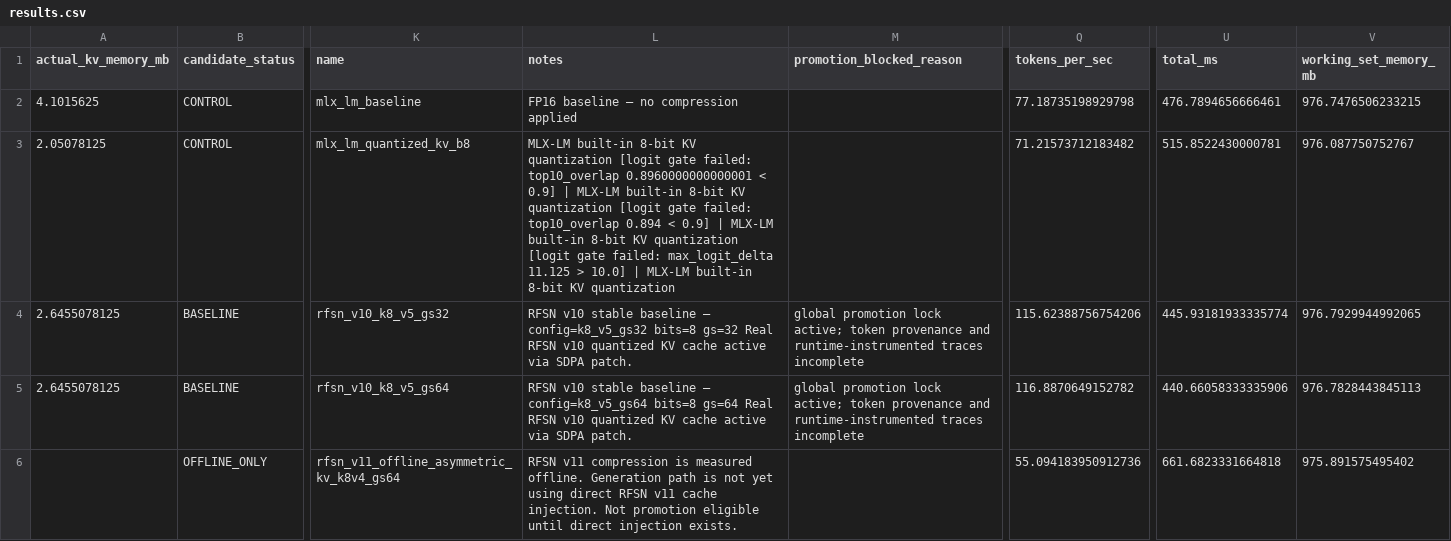
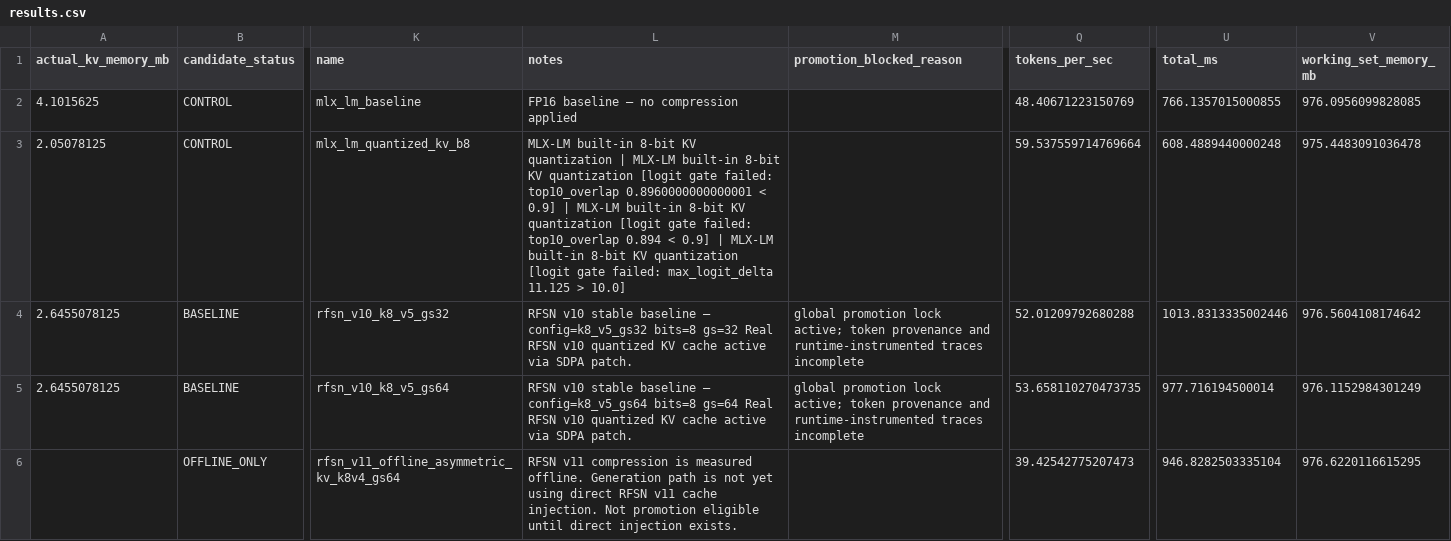
Before and after one commit to dawsonblock/MLX-RFSN-main, a CSV file: artifacts/bench/shootout/full_logit/results.csv, drawn as a sheet; only a part is shown, gaps mark what is left out; the diff covers the shown part only; the diff names each change by its address in the sheet, - before the commit and + after, or states it on an @@ line.

Commit message:
Update RFSN v10 trace to runtime-instrumented, regenerate full_logit artifacts with updated timing and reordered notes
- Change rfsn_v10_k8_v5_trace.json from estimated to runtime_instrumented with real counters (cache_bytes_written_actual=589632, cache_bytes_read_actual=0, prefill_quantize_events=24, decode_quantized_fetch_events=0, decode_quantized_store_events=49, layers_wrapped_actual=24, patch_enter_count=1, patch_exit_count=1)
- Remove estimated bytes_written/bytes_read fields, replace with actual

```diff
--- a/artifacts/bench/shootout/full_logit/results.csv
+++ b/artifacts/bench/shootout/full_logit/results.csv
-Q2 (tokens_per_sec): 77.18735198929798
+Q2 (tokens_per_sec): 48.40671223150769
-U2 (total_ms): 476.7894656666461
+U2 (total_ms): 766.1357015000855
-V2 (working_set_memory_mb): 976.7476506233215
+V2 (working_set_memory_mb): 976.0956099828085
-L3 (notes): …KV quantization [logit gate failed: top10_overlap 0.8960000000000001 < 0.9] | MLX-LM built-in 8-bit KV quantization [logit gate failed: top10_overlap 0.894 < 0.9] | MLX-LM built-in 8-bit KV quantization [logit gate failed: max_logit_delta 11.125 > 10.0] | MLX-LM built-in 8-bit KV quantization
+L3 (notes): …KV quantization | MLX-LM built-in 8-bit KV quantization [logit gate failed: top10_overlap 0.8960000000000001 < 0.9] | MLX-LM built-in 8-bit KV quantization [logit gate failed: top10_overlap 0.894 < 0.9] | MLX-LM built-in 8-bit KV quantization [logit gate failed: max_logit_delta 11.125 > 10.0]
-Q3 (tokens_per_sec): 71.21573712183482
+Q3 (tokens_per_sec): 59.537559714769664
-U3 (total_ms): 515.8522430000781
+U3 (total_ms): 608.4889440000248
-V3 (working_set_memory_mb): 976.087750752767
+V3 (working_set_memory_mb): 975.4483091036478
-Q4 (tokens_per_sec): 115.62388756754206
+Q4 (tokens_per_sec): 52.01209792680288
-U4 (total_ms): 445.93181933335774
+U4 (total_ms): 1013.8313335002446
-V4 (working_set_memory_mb): 976.7929944992065
+V4 (working_set_memory_mb): 976.5604108174642
-Q5 (tokens_per_sec): 116.8870649152782
+Q5 (tokens_per_sec): 53.658110270473735
-U5 (total_ms): 440.66058333335906
+U5 (total_ms): 977.716194500014
-V5 (working_set_memory_mb): 976.7828443845113
+V5 (working_set_memory_mb): 976.1152984301249
-Q6 (tokens_per_sec): 55.094183950912736
+Q6 (tokens_per_sec): 39.42542775207473
-U6 (total_ms): 661.6823331664818
+U6 (total_ms): 946.8282503335104
-V6 (working_set_memory_mb): 975.891575495402
+V6 (working_set_memory_mb): 976.6220116615295
```
Also changed, not shown: 1 added row, 1 removed row and 8 edited cells elsewhere in this file, artifacts/bench/shootout/memory/results.csv, artifacts/bench/shootout/promotion/results.csv, 14 other files.
